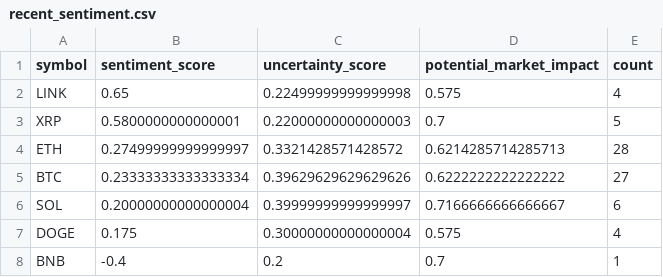
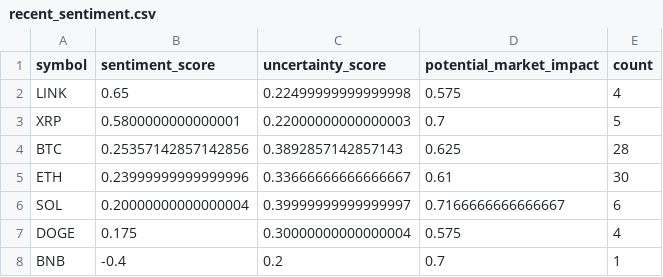
Before and after one commit to vd1371/vd1371.github.io, a CSV file: data/projects/recent_sentiment.csv, drawn as a sheet.

Commit message:
Update sentiment analysis

```diff
--- a/data/projects/recent_sentiment.csv
+++ b/data/projects/recent_sentiment.csv
@@ -3,4 +3,4 @@ LINK,0.65,0.22499999999999998,0.575,4
 XRP,0.5800000000000001,0.22000000000000003,0.7,5
-ETH,0.27499999999999997,0.3321428571428572,0.6214285714285713,28
-BTC,0.23333333333333334,0.39629629629629626,0.6222222222222222,27
+BTC,0.25357142857142856,0.3892857142857143,0.625,28
+ETH,0.23999999999999996,0.33666666666666667,0.61,30
 SOL,0.20000000000000004,0.39999999999999997,0.7166666666666667,6
```
Also changed, not shown: 1 other file.
